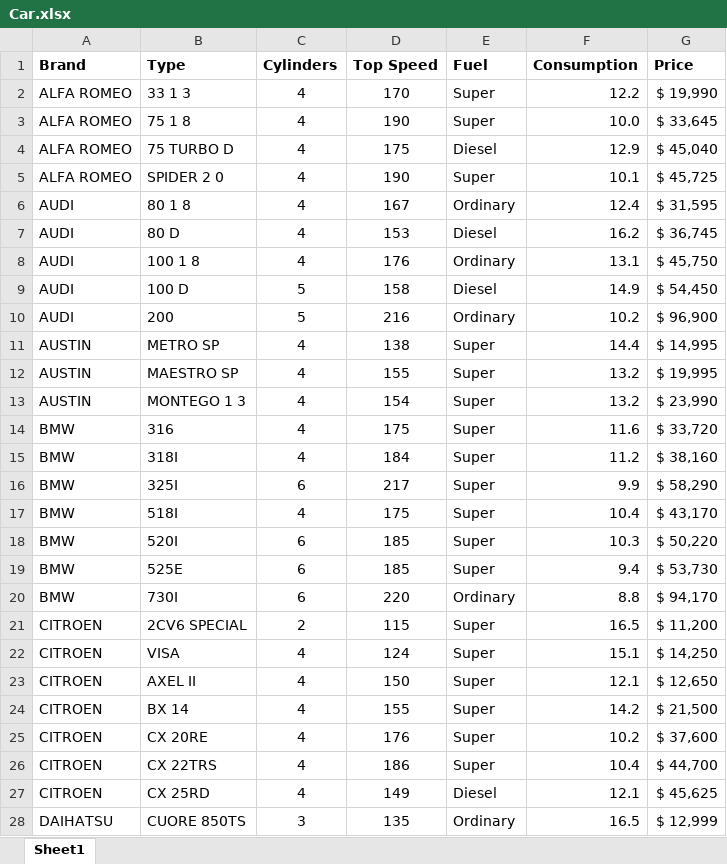
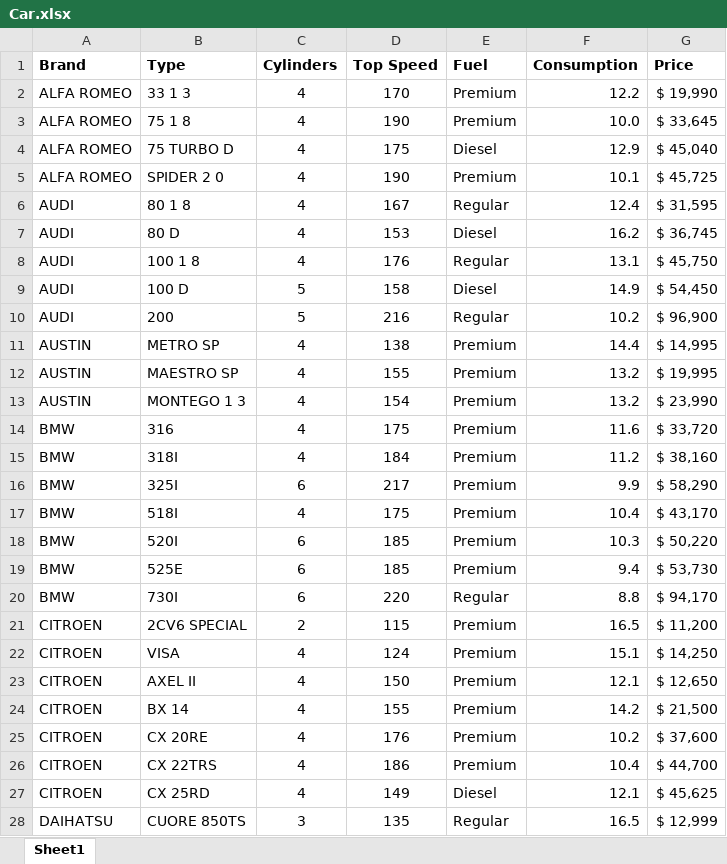
Before and after one commit to bwelman/learnexcel, an Excel workbook: data/Car.xlsx, sheet Sheet1, drawn as a sheet; only a part is shown; values as stored, in another font and other column widths than the file's, no borders; the diff covers the shown part only; the diff names each change by its address in the sheet, - before the commit and + after, or states it on an @@ line.

```diff
--- a/data/Car.xlsx (sheet Sheet1)
+++ b/data/Car.xlsx (sheet Sheet1)
-E2:E3 (Fuel): Super
+E2:E3 (Fuel): Premium
-E5 (Fuel): Super
+E5 (Fuel): Premium
-E6 (Fuel): Ordinary
+E6 (Fuel): Regular
-E8 (Fuel): Ordinary
+E8 (Fuel): Regular
-E10 (Fuel): Ordinary
+E10 (Fuel): Regular
-E11:E19 (Fuel): Super
+E11:E19 (Fuel): Premium
-E20 (Fuel): Ordinary
+E20 (Fuel): Regular
-E21:E26 (Fuel): Super
+E21:E26 (Fuel): Premium
-E28 (Fuel): Ordinary
+E28 (Fuel): Regular
```
Also changed, not shown: 87 edited cells elsewhere in this sheet, data/List001.xlsx, data/List002.xlsx, 32 other files.
